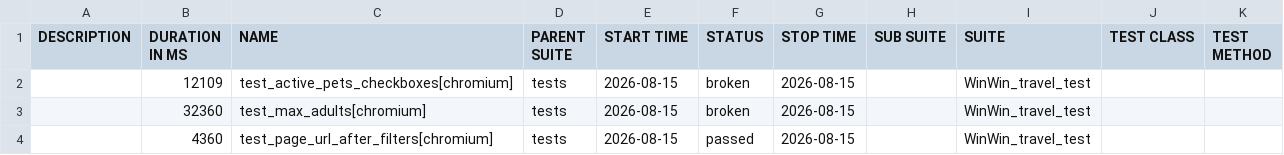
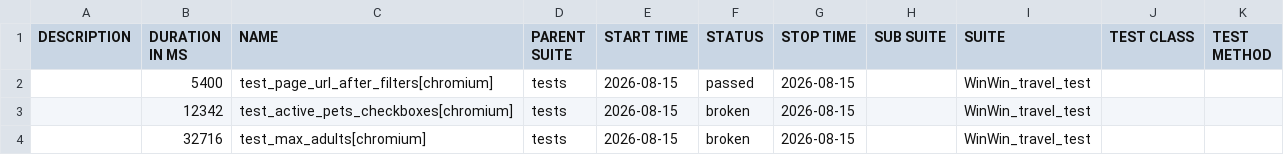
Before and after one commit to Gampadich/WinWin.travel-test-task, a CSV file: data/suites.csv, drawn as a sheet.

```diff
--- a/data/suites.csv
+++ b/data/suites.csv
@@ -1,4 +1,4 @@
 "DESCRIPTION","DURATION IN MS","NAME","PARENT SUITE","START TIME","STATUS","STOP TIME","SUB SUITE","SUITE","TEST CLASS","TEST METHOD"
-"","12109","test_active_pets_checkboxes[chromium]","tests","2026-08-15","broken","2026-08-15","","WinWin_travel_test","",""
-"","32360","test_max_adults[chromium]","tests","2026-08-15","broken","2026-08-15","","WinWin_travel_test","",""
-"","4360","test_page_url_after_filters[chromium]","tests","2026-08-15","passed","2026-08-15","","WinWin_travel_test","",""
+"","5400","test_page_url_after_filters[chromium]","tests","2026-08-15","passed","2026-08-15","","WinWin_travel_test","",""
+"","12342","test_active_pets_checkboxes[chromium]","tests","2026-08-15","broken","2026-08-15","","WinWin_travel_test","",""
+"","32716","test_max_adults[chromium]","tests","2026-08-15","broken","2026-08-15","","WinWin_travel_test","",""
```
Also changed, not shown: data/behaviors.csv, 27 other files.
